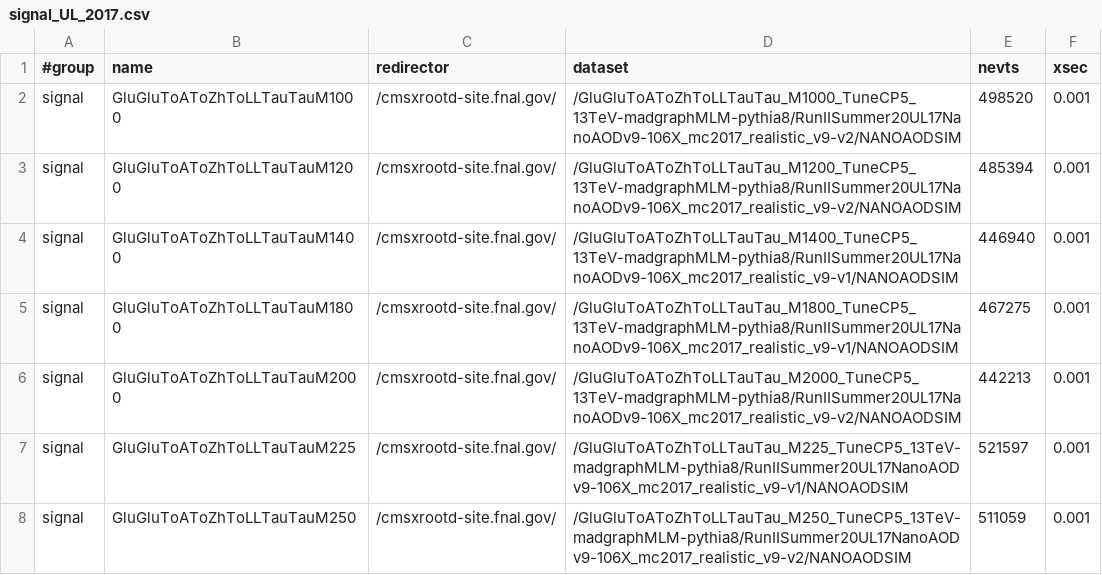
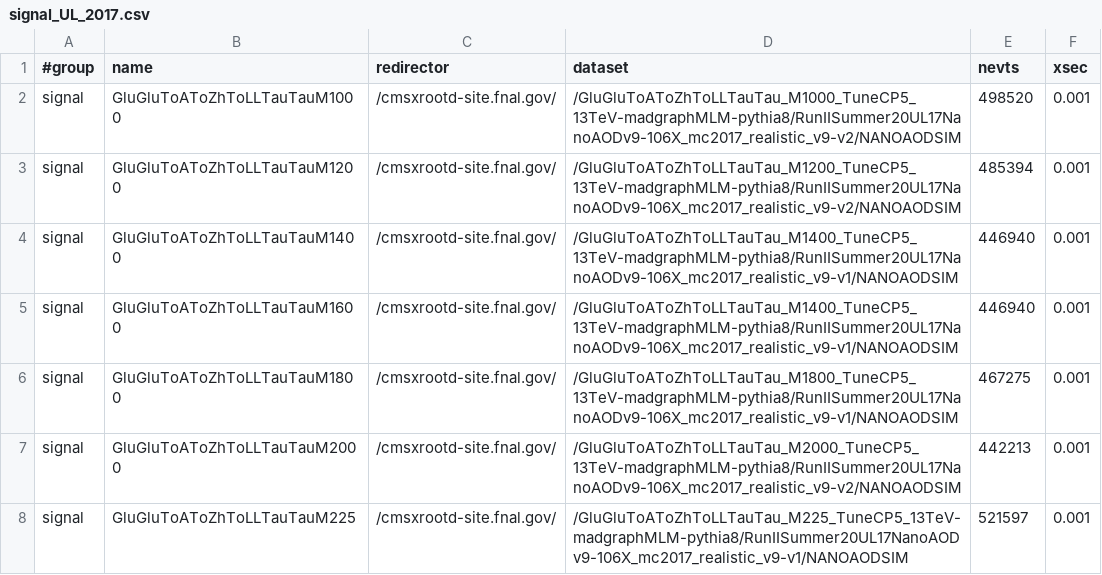
Before and after one commit to GageDeZoort/azh_coffea, a CSV file: src/samples/signal_UL_2017.csv, drawn as a sheet; only a part is shown; the shorter side is filled out with more unchanged rows.

```diff
--- a/src/samples/signal_UL_2017.csv
+++ b/src/samples/signal_UL_2017.csv
@@ -4,2 +4,3 @@ signal,GluGluToAToZhToLLTauTauM1200,/cmsxrootd-site.fnal.gov/,/GluGluToAToZhToLL
 signal,GluGluToAToZhToLLTauTauM1400,/cmsxrootd-site.fnal.gov/,/GluGluToAToZhToLLTauTau_M1400_TuneCP5_13TeV-madgraphMLM-pythia8/RunIISummer20UL17NanoAODv9-106X_mc2017_realistic_v9-v1/NANOAODSIM,446940,0.001
+signal,GluGluToAToZhToLLTauTauM1600,/cmsxrootd-site.fnal.gov/,/GluGluToAToZhToLLTauTau_M1400_TuneCP5_13TeV-madgraphMLM-pythia8/RunIISummer20UL17NanoAODv9-106X_mc2017_realistic_v9-v1/NANOAODSIM,446940,0.001
 signal,GluGluToAToZhToLLTauTauM1800,/cmsxrootd-site.fnal.gov/,/GluGluToAToZhToLLTauTau_M1800_TuneCP5_13TeV-madgraphMLM-pythia8/RunIISummer20UL17NanoAODv9-106X_mc2017_realistic_v9-v1/NANOAODSIM,467275,0.001
```
Also changed, not shown: src/samples/MC_UL_2017.csv, src/samples/MC_UL_2018.csv, 6 other files.
